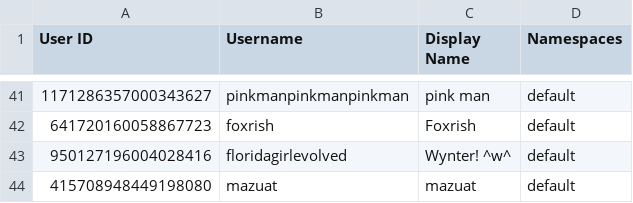
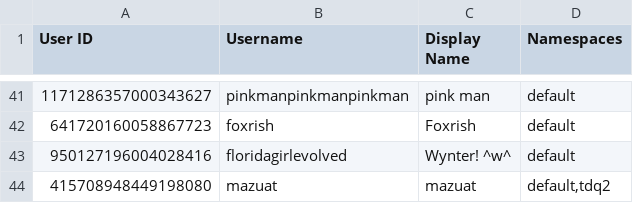
Before and after one commit to TWOW-Booksonas/twow-booksonas.github.io, a TSV file: meta.tsv, drawn as a sheet; only a part is shown, gaps mark what is left out.

Commit message:
Update Meta

```diff
--- a/meta.tsv
+++ b/meta.tsv
@@ -43,2 +43,2 @@ User ID	Username	Display Name	Namespaces
 950127196004028416	floridagirlevolved	Wynter! ^w^	default
-415708948449198080	mazuat	mazuat	default
+415708948449198080	mazuat	mazuat	default,tdq2
```
